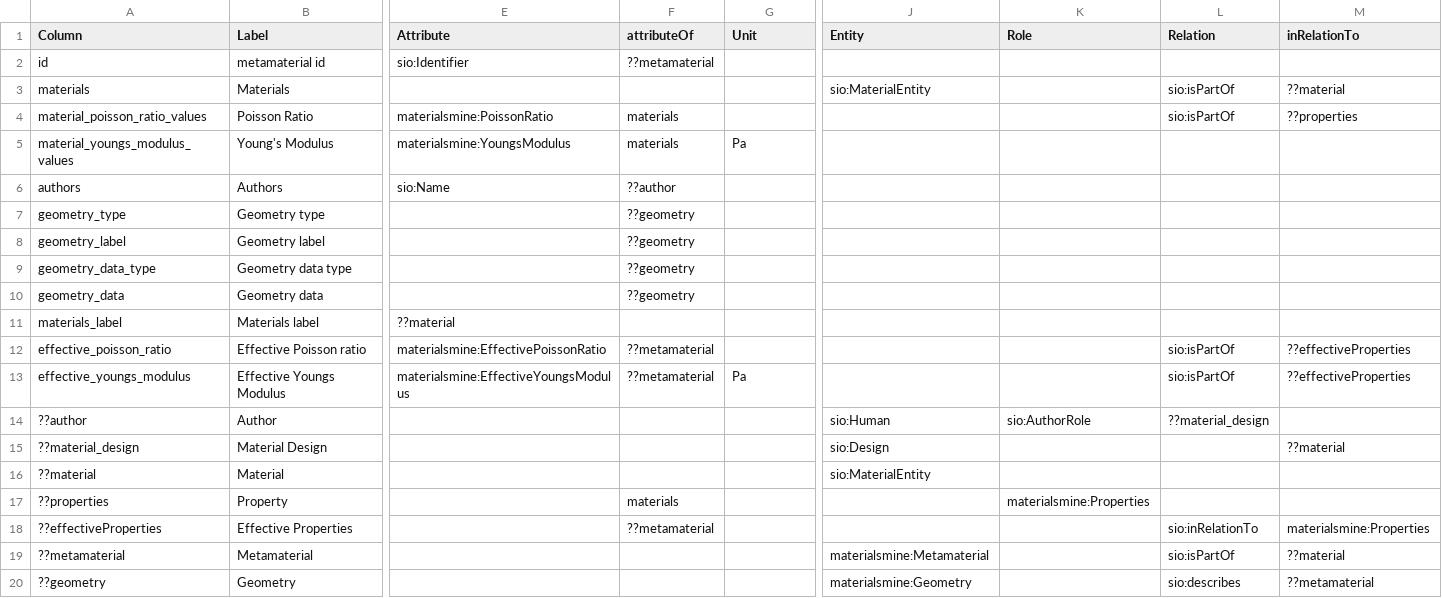
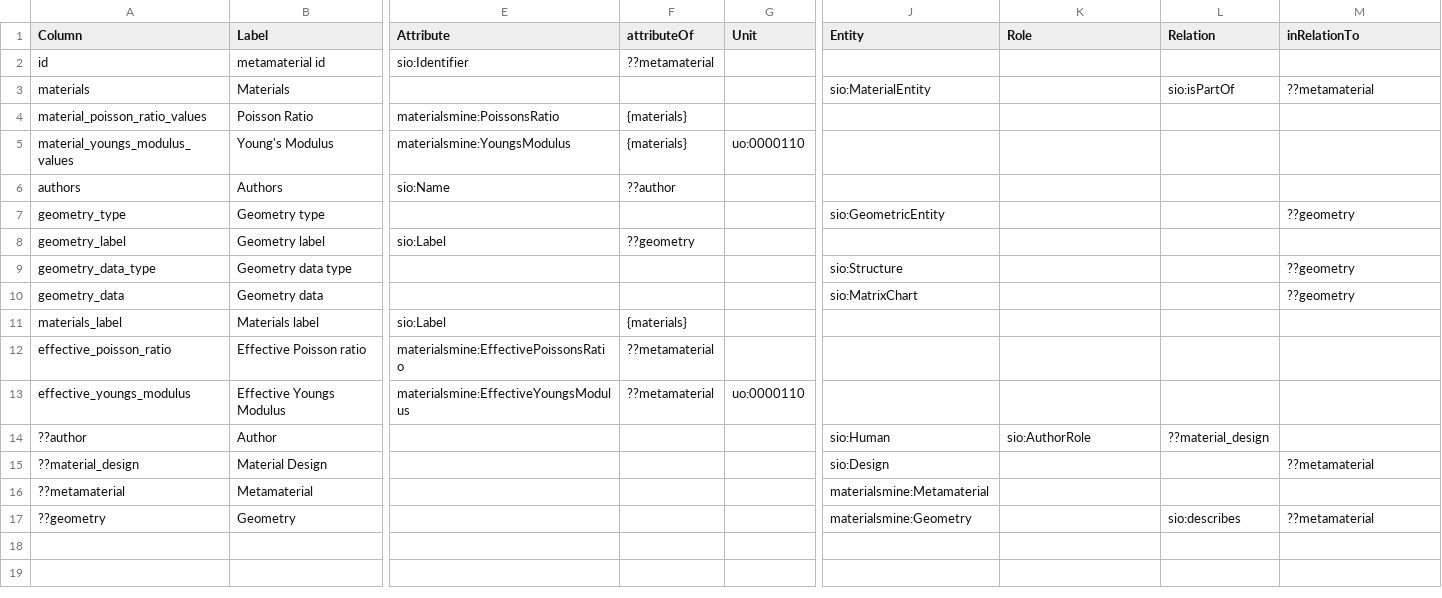
Before and after one commit to tetherless-world/metamine, a CSV file: metamine-graph/input/DM/metamineDM.csv, drawn as a sheet; only a part is shown, gaps mark what is left out; removed rows and columns are numbered as before the commit, all else as after; rows hold the shown columns only; the diff names each change by its address in the sheet, - before the commit and + after, or states it on an @@ line.

```diff
--- a/metamine-graph/input/DM/metamineDM.csv
+++ b/metamine-graph/input/DM/metamineDM.csv
-M3 (inRelationTo): ??material
+M3 (inRelationTo): ??metamaterial
-E4 (Attribute): materialsmine:PoissonRatio
+E4 (Attribute): materialsmine:PoissonsRatio
-F4:F5 (attributeOf): materials
+F4:F5 (attributeOf): {materials}
-L4 (Relation): sio:isPartOf
+L4 (Relation): (empty)
-M4 (inRelationTo): ??properties
+M4 (inRelationTo): (empty)
-G5 (Unit): Pa
+G5 (Unit): uo:0000110
-F7 (attributeOf): ??geometry
+F7 (attributeOf): (empty)
-J7 (Entity): (empty)
+J7 (Entity): sio:GeometricEntity
-M7 (inRelationTo): (empty)
+M7 (inRelationTo): ??geometry
-E8 (Attribute): (empty)
+E8 (Attribute): sio:Label
-F9:F10 (attributeOf): ??geometry
+F9:F10 (attributeOf): (empty)
-J9 (Entity): (empty)
+J9 (Entity): sio:Structure
-M9:M10 (inRelationTo): (empty)
+M9:M10 (inRelationTo): ??geometry
-J10 (Entity): (empty)
+J10 (Entity): sio:MatrixChart
-E11 (Attribute): ??material
+E11 (Attribute): sio:Label
-F11 (attributeOf): (empty)
+F11 (attributeOf): {materials}
-E12 (Attribute): materialsmine:EffectivePoissonRatio
+E12 (Attribute): materialsmine:EffectivePoissonsRatio
-L12:L13 (Relation): sio:isPartOf
+L12:L13 (Relation): (empty)
-M12:M13 (inRelationTo): ??effectiveProperties
+M12:M13 (inRelationTo): (empty)
-G13 (Unit): Pa
+G13 (Unit): uo:0000110
-M15 (inRelationTo): ??material
+M15 (inRelationTo): ??metamaterial
-row 16: ??material | Material |  |  |  | sio:MaterialEntity
-row 17: ??properties | Property |  | materials |  |  | materialsmine:Properties
-row 18: ??effectiveProperties | Effective Properties |  | ??metamaterial |  |  |  | sio:inRelationTo | materialsmine:Properties
-L16 (Relation): sio:isPartOf
+L16 (Relation): (empty)
-M16 (inRelationTo): ??material
+M16 (inRelationTo): (empty)
```
Also changed, not shown: 3 other files.
